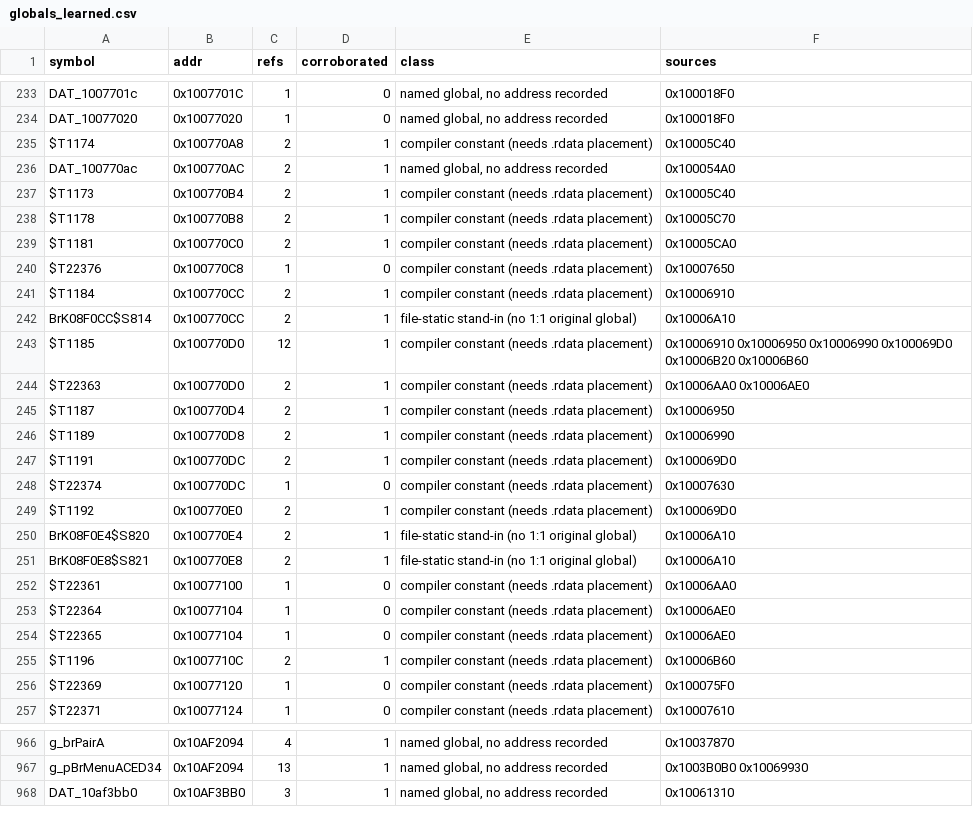
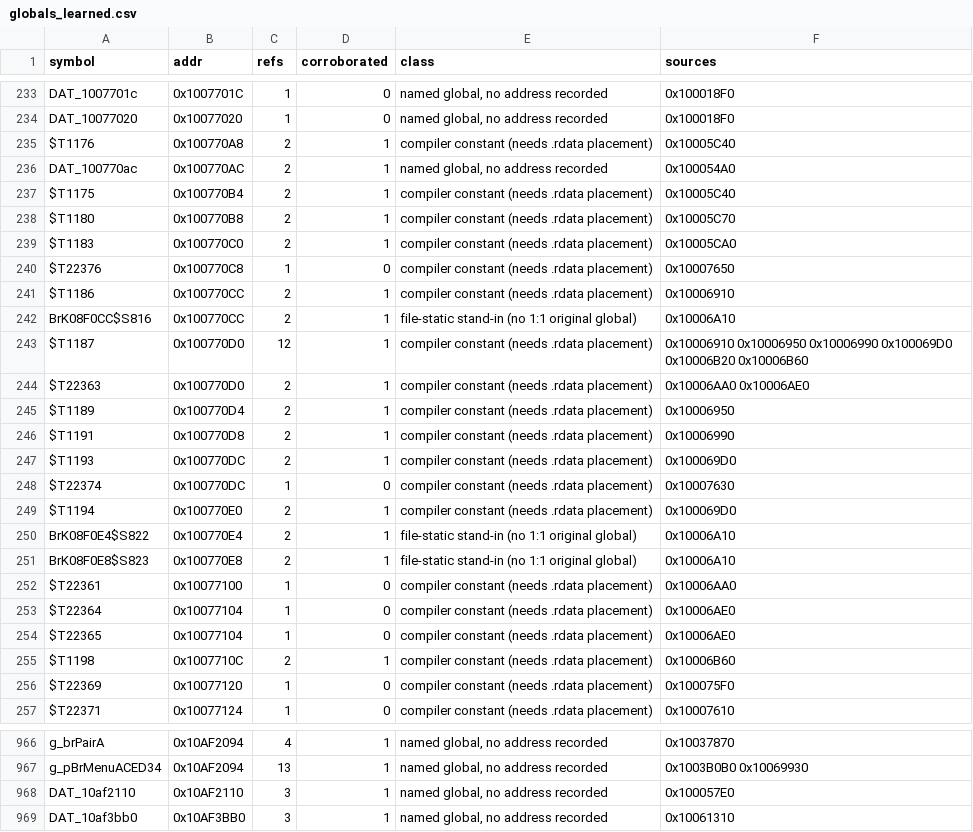
Before and after one commit to jeff-strutb/brally, a CSV file: config/globals_learned.csv, drawn as a sheet; only a part is shown, gaps mark what is left out; the diff covers the shown part only.

Commit message:
slice2_12.c: BrKeyCacheReset + BrEntityCountActive byte-exact
0x10008B50 BrKeyCacheReset (80 B /O2): aEntries goes to local
operator delete (E8 / 0x1007DE40), not CRT free (FF 15); fclose
stays dllimport.

0x100057E0 BrEntityCountActive (33 B /O2): orig walks DAT_10af2110 /
DAT_100b2f04 with no args. `if (n > 0) do-while` shares ret via jle;
an early `return 0` duplicated the epilogue.

```diff
--- a/config/globals_learned.csv
+++ b/config/globals_learned.csv
@@ -234,19 +234,19 @@ DAT_1007701c,0x1007701C,1,0,"named global, no address recorded",0x100018F0
 DAT_10077020,0x10077020,1,0,"named global, no address recorded",0x100018F0
-$T1174,0x100770A8,2,1,compiler constant (needs .rdata placement),0x10005C40
+$T1176,0x100770A8,2,1,compiler constant (needs .rdata placement),0x10005C40
 DAT_100770ac,0x100770AC,2,1,"named global, no address recorded",0x100054A0
-$T1173,0x100770B4,2,1,compiler constant (needs .rdata placement),0x10005C40
-$T1178,0x100770B8,2,1,compiler constant (needs .rdata placement),0x10005C70
-$T1181,0x100770C0,2,1,compiler constant (needs .rdata placement),0x10005CA0
+$T1175,0x100770B4,2,1,compiler constant (needs .rdata placement),0x10005C40
+$T1180,0x100770B8,2,1,compiler constant (needs .rdata placement),0x10005C70
+$T1183,0x100770C0,2,1,compiler constant (needs .rdata placement),0x10005CA0
 $T22376,0x100770C8,1,0,compiler constant (needs .rdata placement),0x10007650
-$T1184,0x100770CC,2,1,compiler constant (needs .rdata placement),0x10006910
-BrK08F0CC$S814,0x100770CC,2,1,file-static stand-in (no 1:1 original global),0x10006A10
-$T1185,0x100770D0,12,1,compiler constant (needs .rdata placement),0x10006910 0x10006950 0x10006990 0x100069D0 0x10006B20 0x10006B60
+$T1186,0x100770CC,2,1,compiler constant (needs .rdata placement),0x10006910
+BrK08F0CC$S816,0x100770CC,2,1,file-static stand-in (no 1:1 original global),0x10006A10
+$T1187,0x100770D0,12,1,compiler constant (needs .rdata placement),0x10006910 0x10006950 0x10006990 0x100069D0 0x10006B20 0x10006B60
 $T22363,0x100770D0,2,1,compiler constant (needs .rdata placement),0x10006AA0 0x10006AE0
-$T1187,0x100770D4,2,1,compiler constant (needs .rdata placement),0x10006950
-$T1189,0x100770D8,2,1,compiler constant (needs .rdata placement),0x10006990
-$T1191,0x100770DC,2,1,compiler constant (needs .rdata placement),0x100069D0
+$T1189,0x100770D4,2,1,compiler constant (needs .rdata placement),0x10006950
+$T1191,0x100770D8,2,1,compiler constant (needs .rdata placement),0x10006990
+$T1193,0x100770DC,2,1,compiler constant (needs .rdata placement),0x100069D0
 $T22374,0x100770DC,1,0,compiler constant (needs .rdata placement),0x10007630
-$T1192,0x100770E0,2,1,compiler constant (needs .rdata placement),0x100069D0
-BrK08F0E4$S820,0x100770E4,2,1,file-static stand-in (no 1:1 original global),0x10006A10
-BrK08F0E8$S821,0x100770E8,2,1,file-static stand-in (no 1:1 original global),0x10006A10
+$T1194,0x100770E0,2,1,compiler constant (needs .rdata placement),0x100069D0
+BrK08F0E4$S822,0x100770E4,2,1,file-static stand-in (no 1:1 original global),0x10006A10
+BrK08F0E8$S823,0x100770E8,2,1,file-static stand-in (no 1:1 original global),0x10006A10
 $T22361,0x10077100,1,0,compiler constant (needs .rdata placement),0x10006AA0
@@ -254,3 +254,3 @@ $T22364,0x10077104,1,0,compiler constant (needs .rdata placement),0x10006AE0
 $T22365,0x10077104,1,0,compiler constant (needs .rdata placement),0x10006AE0
-$T1196,0x1007710C,2,1,compiler constant (needs .rdata placement),0x10006B60
+$T1198,0x1007710C,2,1,compiler constant (needs .rdata placement),0x10006B60
 $T22369,0x10077120,1,0,compiler constant (needs .rdata placement),0x100075F0
@@ -967,2 +967,3 @@ g_brPairA,0x10AF2094,4,1,"named global, no address recorded",0x10037870
 g_pBrMenuACED34,0x10AF2094,13,1,"named global, no address recorded",0x1003B0B0 0x10069930
+DAT_10af2110,0x10AF2110,3,1,"named global, no address recorded",0x100057E0
 DAT_10af3bb0,0x10AF3BB0,3,1,"named global, no address recorded",0x10061310
```
Also changed, not shown: 6 edited cells elsewhere in this file, 1 other file.
